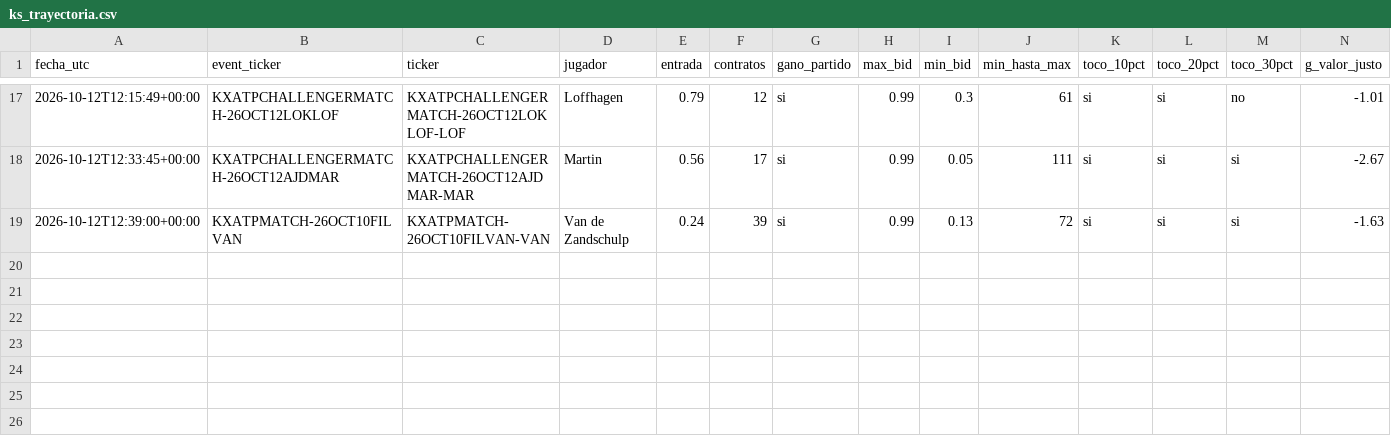
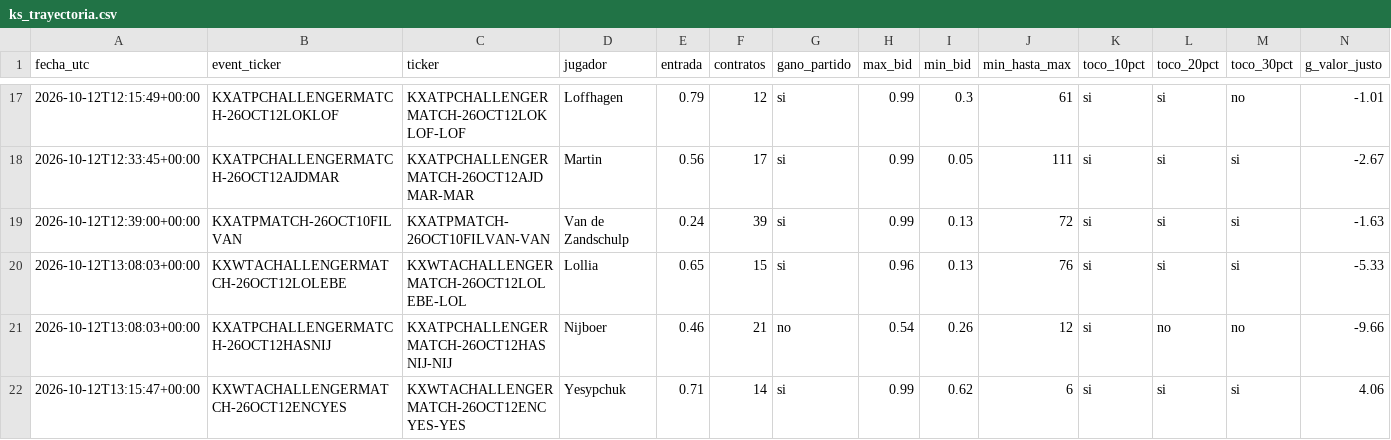
Before and after one commit to dineroforever/tenis-alertas, a CSV file: ks_trayectoria.csv, drawn as a sheet; only a part is shown, gaps mark what is left out; rows hold the shown columns only; the diff names each change by its address in the sheet, - before the commit and + after, or states it on an @@ line.

```diff
--- a/ks_trayectoria.csv
+++ b/ks_trayectoria.csv
+row 20: 2026-10-12T13:08:03+00:00 | KXWTACHALLENGERMATCH-26OCT12LOLEBE | KXWTACHALLENGERMATCH-26OCT12LOLEBE-LOL | Lollia | 0.65 | 15 | si | 0.96 | 0.13 | 76 | si | si | si | -5.33
+row 21: 2026-10-12T13:08:03+00:00 | KXATPCHALLENGERMATCH-26OCT12HASNIJ | KXATPCHALLENGERMATCH-26OCT12HASNIJ-NIJ | Nijboer | 0.46 | 21 | no | 0.54 | 0.26 | 12 | si | no | no | -9.66
+row 22: 2026-10-12T13:15:47+00:00 | KXWTACHALLENGERMATCH-26OCT12ENCYES | KXWTACHALLENGERMATCH-26OCT12ENCYES-YES | Yesypchuk | 0.71 | 14 | si | 0.99 | 0.62 | 6 | si | si | si | 4.06
```
Also changed, not shown: ks_entradas.csv, ks_salidas.csv, 1 other file.
